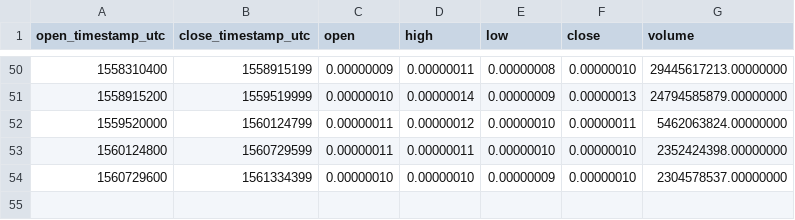
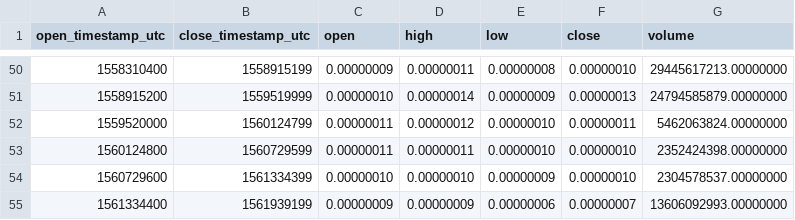
Before and after one commit to cryptobigbro/binance-NPXSBTC, a CSV file: binance-NPXSBTC-1w.csv, drawn as a sheet; only a part is shown, gaps mark what is left out; the diff names each change by its address in the sheet, - before the commit and + after, or states it on an @@ line.

```diff
--- a/binance-NPXSBTC-1w.csv
+++ b/binance-NPXSBTC-1w.csv
+row 55: 1561334400 | 1561939199 | 0.00000009 | 0.00000009 | 0.00000006 | 0.00000007 | 13606092993.00000000
```
Also changed, not shown: binance-NPXSBTC-1d.csv, binance-NPXSBTC-1h.csv.
